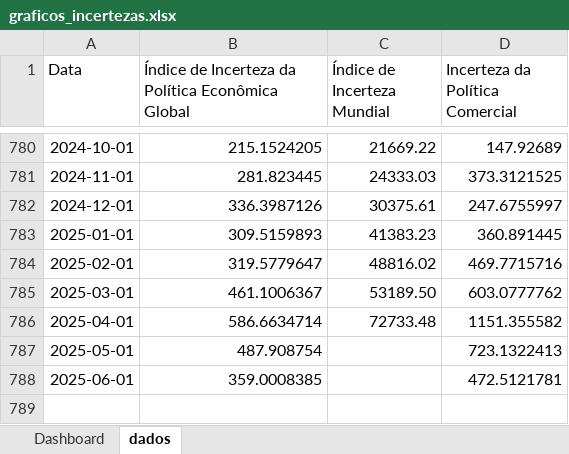
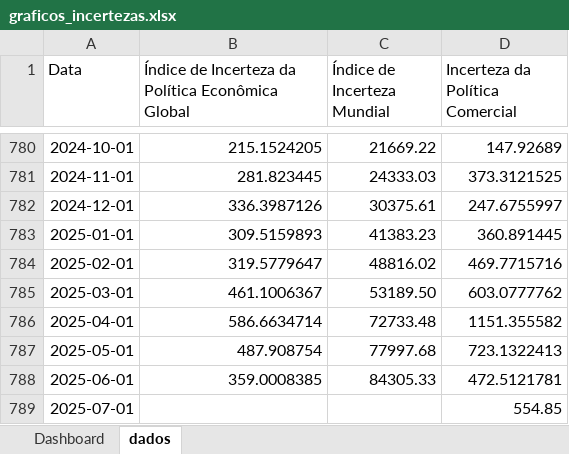
Before and after one commit to flpgp/incerteza_risco_mundial, an Excel workbook: 01.charts/00.Incertezas/graficos_incertezas.xlsx, sheet dados, drawn as a sheet; only a part is shown, gaps mark what is left out; values as stored, in another font and other column widths than the file's, no borders; table styles not drawn; the diff names each change by its address in the sheet, - before the commit and + after, or states it on an @@ line.

```diff
--- a/01.charts/00.Incertezas/graficos_incertezas.xlsx (sheet dados)
+++ b/01.charts/00.Incertezas/graficos_incertezas.xlsx (sheet dados)
-C787 (Índice de Incerteza Mundial): (empty)
+C787 (Índice de Incerteza Mundial): 77997.68
-C788 (Índice de Incerteza Mundial): (empty)
+C788 (Índice de Incerteza Mundial): 84305.33
+row 789: 2025-07-01 |  |  | 554.85
```
Also changed, not shown: charts or pictures, 00.data/merged_uncertainty_indices.xlsx, 00.data/tpu_web_latest.xlsx, 2 other files.
